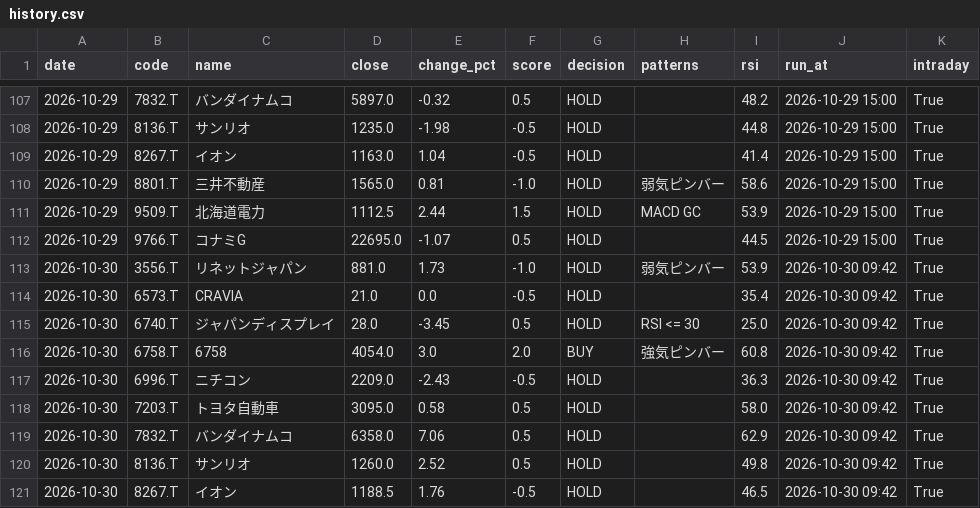
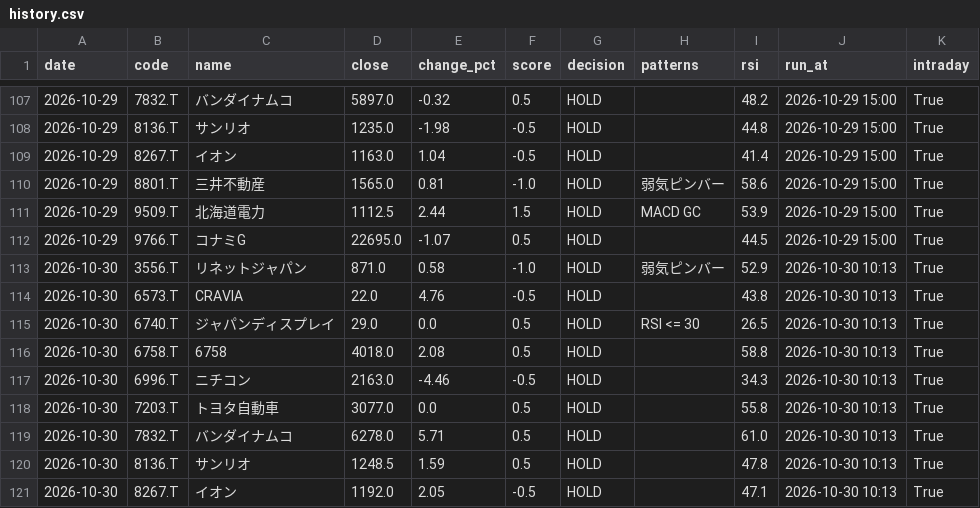
Before and after one commit to stock-bot-user64/stock-signal-ct64, a CSV file: data/history.csv, drawn as a sheet; only a part is shown, gaps mark what is left out; the diff covers the shown part only.

```diff
--- a/data/history.csv
+++ b/data/history.csv
@@ -112,10 +112,10 @@
 2026-10-29,9766.T,コナミG,22695.0,-1.07,0.5,HOLD,,44.5,2026-10-29 15:00,True
-2026-10-30,3556.T,リネットジャパン,881.0,1.73,-1.0,HOLD,弱気ピンバー,53.9,2026-10-30 09:42,True
-2026-10-30,6573.T,CRAVIA,21.0,0.0,-0.5,HOLD,,35.4,2026-10-30 09:42,True
-2026-10-30,6740.T,ジャパンディスプレイ,28.0,-3.45,0.5,HOLD,RSI <= 30,25.0,2026-10-30 09:42,True
-2026-10-30,6758.T,6758,4054.0,3.0,2.0,BUY,強気ピンバー,60.8,2026-10-30 09:42,True
-2026-10-30,6996.T,ニチコン,2209.0,-2.43,-0.5,HOLD,,36.3,2026-10-30 09:42,True
-2026-10-30,7203.T,トヨタ自動車,3095.0,0.58,0.5,HOLD,,58.0,2026-10-30 09:42,True
-2026-10-30,7832.T,バンダイナムコ,6358.0,7.06,0.5,HOLD,,62.9,2026-10-30 09:42,True
-2026-10-30,8136.T,サンリオ,1260.0,2.52,0.5,HOLD,,49.8,2026-10-30 09:42,True
-2026-10-30,8267.T,イオン,1188.5,1.76,-0.5,HOLD,,46.5,2026-10-30 09:42,True
+2026-10-30,3556.T,リネットジャパン,871.0,0.58,-1.0,HOLD,弱気ピンバー,52.9,2026-10-30 10:13,True
+2026-10-30,6573.T,CRAVIA,22.0,4.76,-0.5,HOLD,,43.8,2026-10-30 10:13,True
+2026-10-30,6740.T,ジャパンディスプレイ,29.0,0.0,0.5,HOLD,RSI <= 30,26.5,2026-10-30 10:13,True
+2026-10-30,6758.T,6758,4018.0,2.08,0.5,HOLD,,58.8,2026-10-30 10:13,True
+2026-10-30,6996.T,ニチコン,2163.0,-4.46,-0.5,HOLD,,34.3,2026-10-30 10:13,True
+2026-10-30,7203.T,トヨタ自動車,3077.0,0.0,0.5,HOLD,,55.8,2026-10-30 10:13,True
+2026-10-30,7832.T,バンダイナムコ,6278.0,5.71,0.5,HOLD,,61.0,2026-10-30 10:13,True
+2026-10-30,8136.T,サンリオ,1248.5,1.59,0.5,HOLD,,47.8,2026-10-30 10:13,True
+2026-10-30,8267.T,イオン,1192.0,2.05,-0.5,HOLD,,47.1,2026-10-30 10:13,True
```
Also changed, not shown: 16 edited cells elsewhere in this file, 2 other files.
